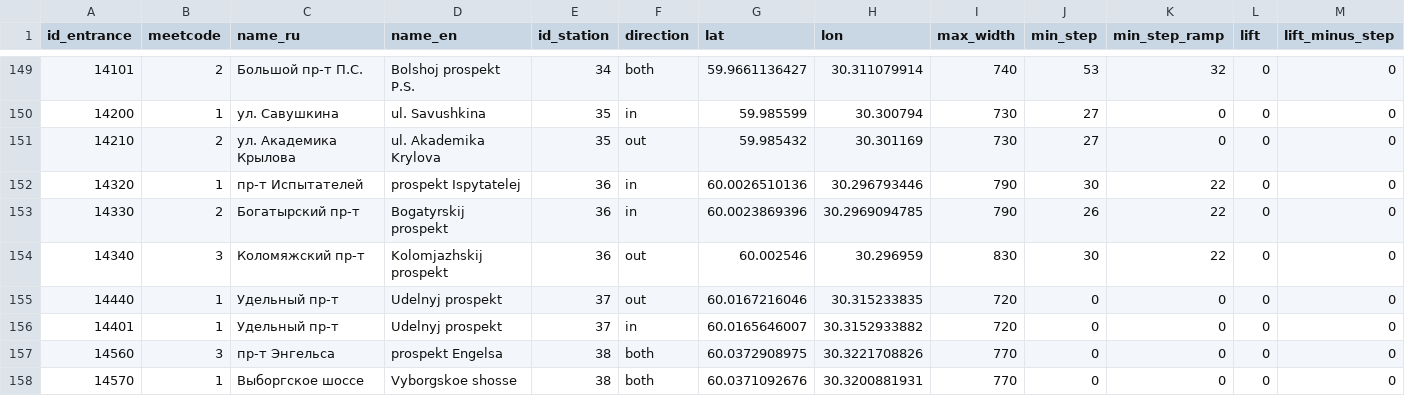
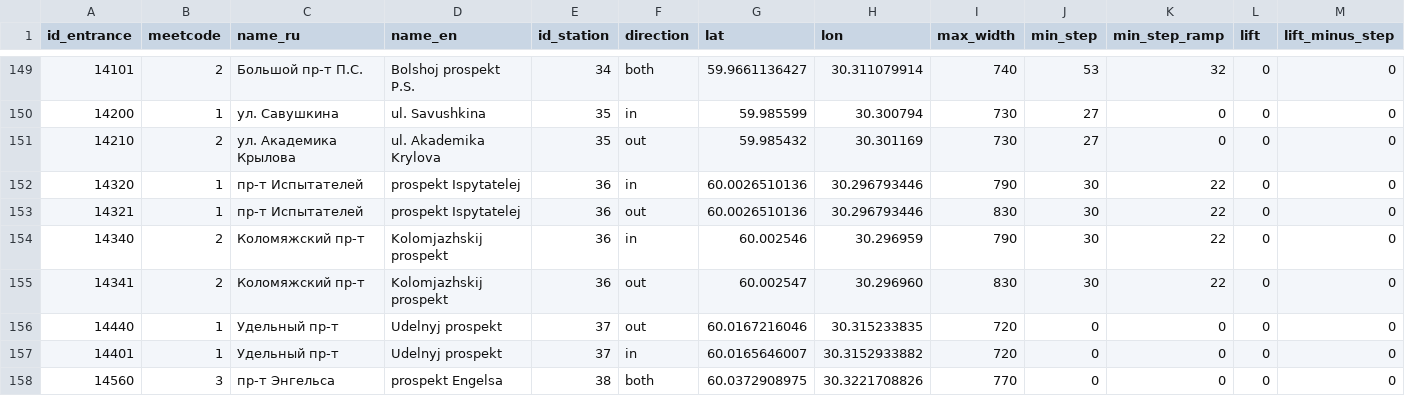
Before and after one commit to nextgis/metro4all, a CSV file: data/spb/portals.csv, drawn as a sheet; only a part is shown, gaps mark what is left out; the shorter side is filled out with more unchanged rows; removed rows and columns are numbered as before the commit, all else as after; rows hold the shown columns only; the diff names each change by its address in the sheet, - before the commit and + after, or states it on an @@ line.

```diff
--- a/data/spb/portals.csv
+++ b/data/spb/portals.csv
-row 153: 14330 | 2 | Богатырский пр-т | Bogatyrskij prospekt | 36 | in | 60.0023869396 | 30.2969094785 | 790 | 26 | 22 | 0 | 0
+row 153: 14321 | 1 | пр-т Испытателей | prospekt Ispytatelej | 36 | out | 60.0026510136 | 30.296793446 | 830 | 30 | 22 | 0 | 0
-B154 (meetcode): 3
+B154 (meetcode): 2
-F154 (direction): out
+F154 (direction): in
-I154 (max_width): 830
+I154 (max_width): 790
+row 155: 14341 | 2 | Коломяжский пр-т | Kolomjazhskij prospekt | 36 | out | 60.002547 | 30.296960 | 830 | 30 | 22 | 0 | 0
```
Also changed, not shown: 3 other files.
